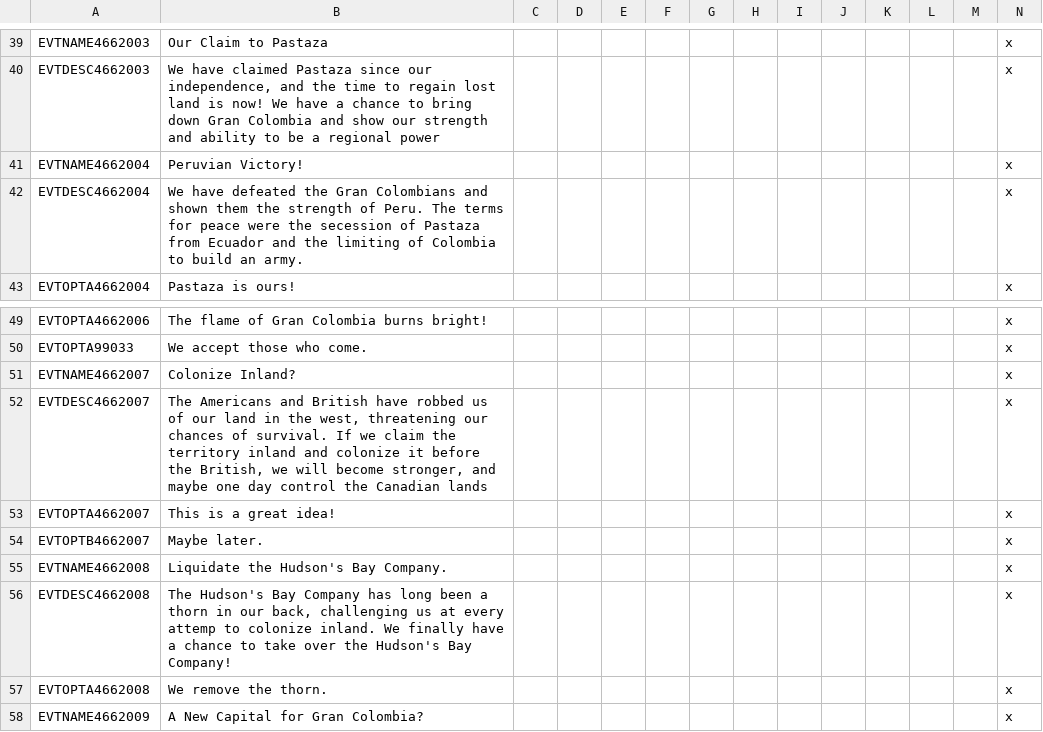
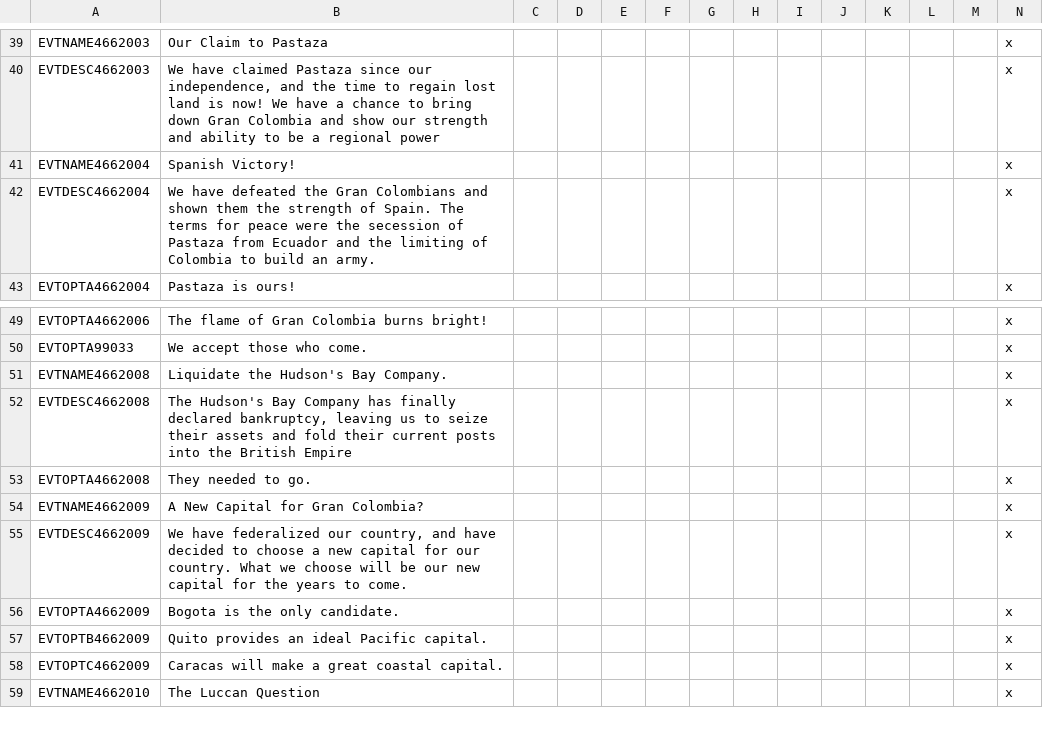
Before and after one commit to tbg2021/mod, a CSV file: Napoleon's Legacy/localisation/00_NPL_events.csv, drawn as a sheet; only a part is shown, gaps mark what is left out; the shorter side is filled out with more unchanged rows; removed rows and columns are numbered as before the commit, all else as after; rows hold the shown columns only; the diff names each change by its address in the sheet, - before the commit and + after, or states it on an @@ line.

Commit message:
Make Cuba independent Have Spain annex Peru since that is more likely Remove truces in Arabia

```diff
--- a/Napoleon's Legacy/localisation/00_NPL_events.csv
+++ b/Napoleon's Legacy/localisation/00_NPL_events.csv
-B41: Peruvian Victory!
+B41: Spanish Victory!
-B42: …strength of Peru. The terms…
+B42: …strength of Spain. The terms…
-row 51: EVTNAME4662007 | Colonize Inland? |  |  |  |  |  |  |  |  |  |  |  | x
-row 52: EVTDESC4662007 | The Americans and British have robbed us of our land in the west, threatening our chances of survival. If we claim the territory inland and colonize it before the British, we will become stronger, and maybe one day control the Canadian lands |  |  |  |  |  |  |  |  |  |  |  | x
-row 53: EVTOPTA4662007 | This is a great idea! |  |  |  |  |  |  |  |  |  |  |  | x
-row 54: EVTOPTB4662007 | Maybe later. |  |  |  |  |  |  |  |  |  |  |  | x
-B52: …Company has long been a thorn in our back, challenging us at every attemp to colonize inland. We finally have a chance to take over the Hudson's Bay Company!
+B52: …Company has finally declared bankruptcy, leaving us to seize their assets and fold their current posts into the British Empire
-B53: We remove the thorn.
+B53: They needed to go.
```
Also changed, not shown: 59 other files.
